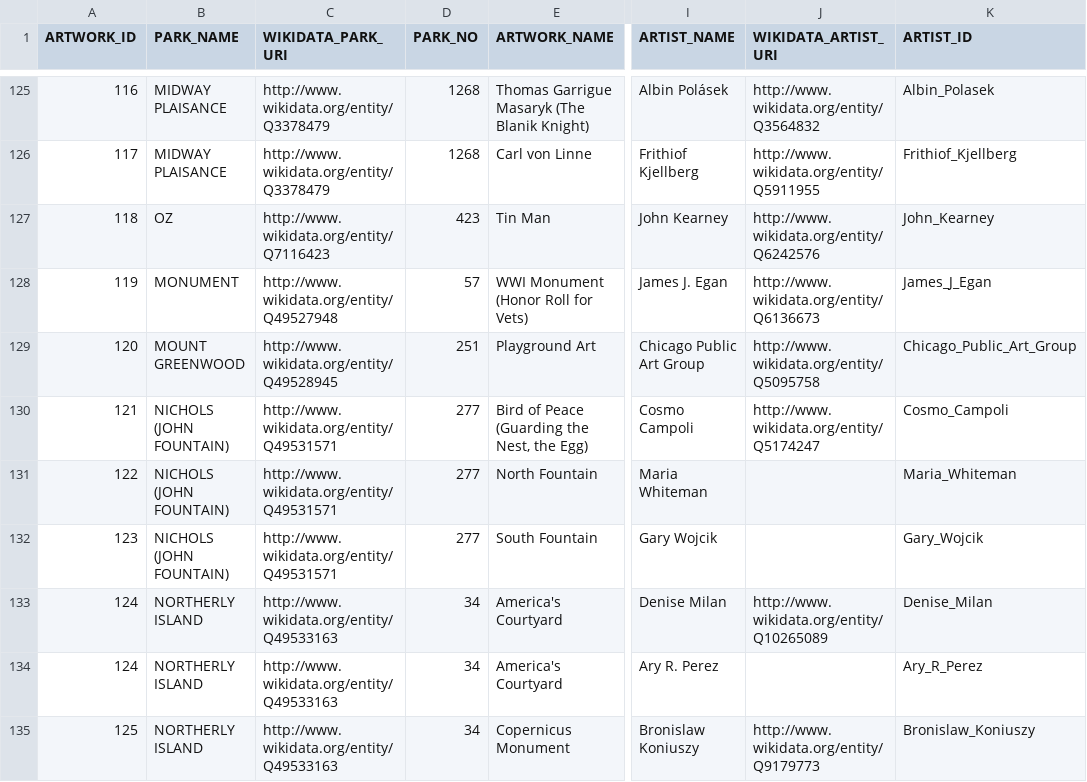
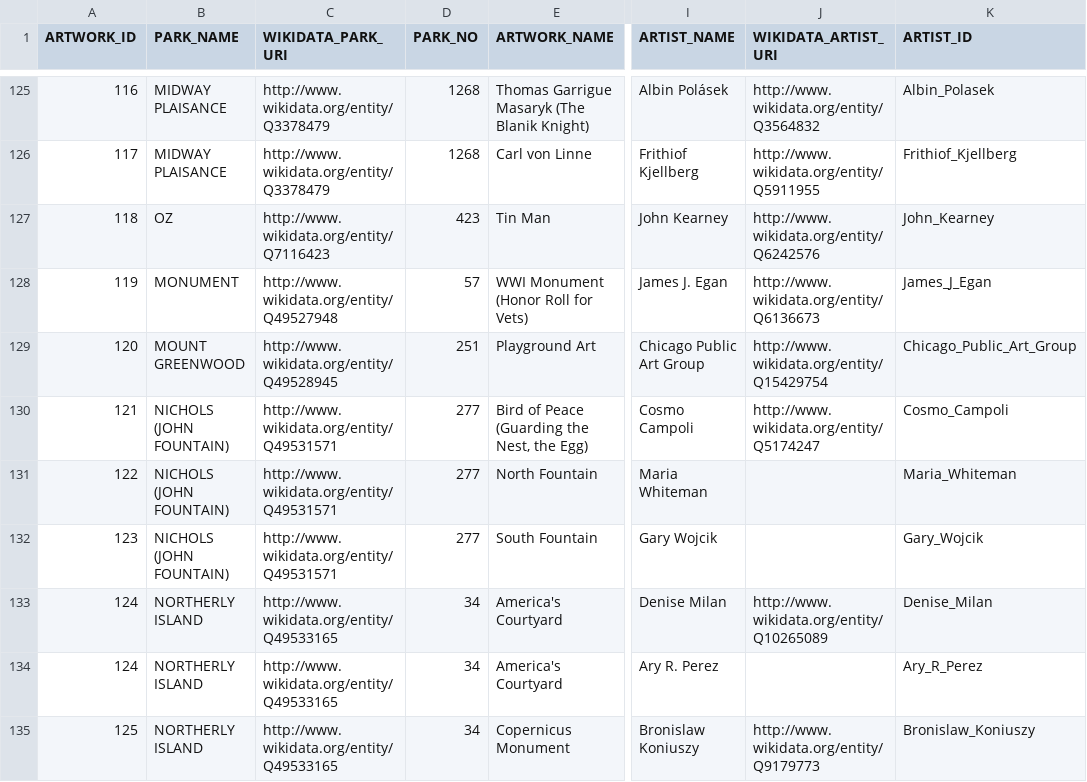
Before and after one commit to WesleySnaiper/Curso2026-2027-ODKG, a CSV file: HandsOn/Group02/csv/CPD_Park_Art_20261001-with-links.csv, drawn as a sheet; only a part is shown, gaps mark what is left out; the diff covers the shown part only; the diff names each change by its address in the sheet, - before the commit and + after, or states it on an @@ line.

Commit message:
park art dataset fixes

```diff
--- a/HandsOn/Group02/csv/CPD_Park_Art_20261001-with-links.csv
+++ b/HandsOn/Group02/csv/CPD_Park_Art_20261001-with-links.csv
-J129 (WIKIDATA_ARTIST_URI): http://www.wikidata.org/entity/Q5095758
+J129 (WIKIDATA_ARTIST_URI): http://www.wikidata.org/entity/Q15429754
-C133:C135 (WIKIDATA_PARK_URI): http://www.wikidata.org/entity/Q49533163
+C133:C135 (WIKIDATA_PARK_URI): http://www.wikidata.org/entity/Q49533165
```
Also changed, not shown: 57 edited cells elsewhere in this file, 1 other file.
